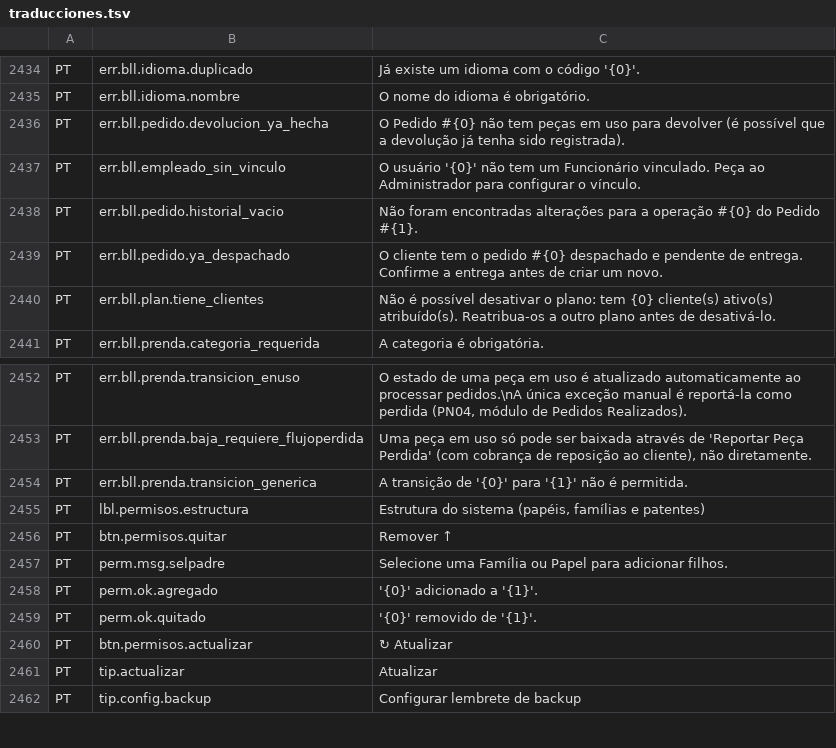
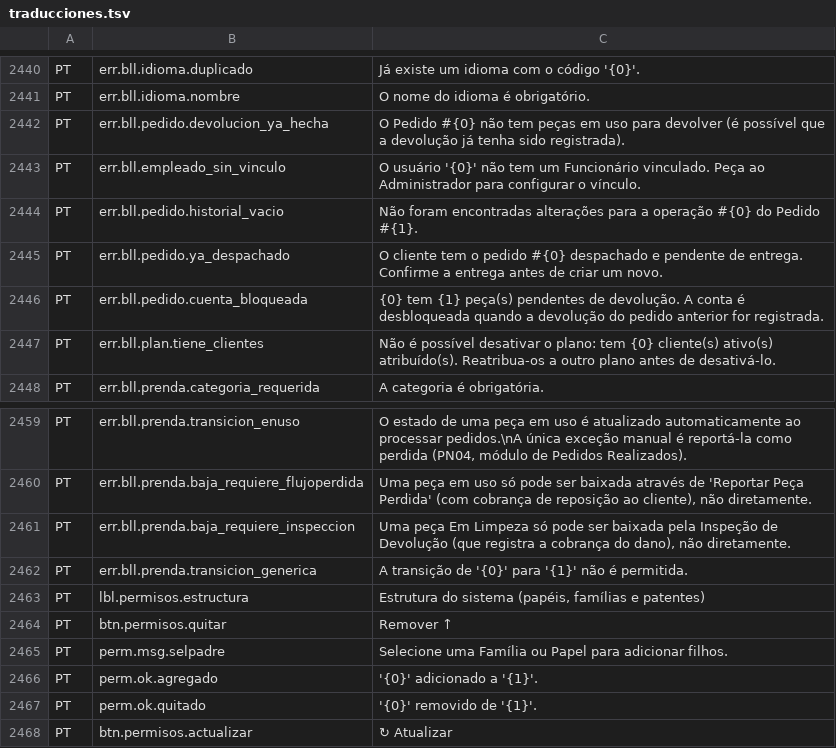
Before and after one commit to valentinamorana/Trabajo-de-Diploma, a TSV file: Servicios/Multiidioma/traducciones.tsv, drawn as a sheet; only a part is shown, gaps mark what is left out; the shorter side is filled out with more unchanged rows; the diff covers the shown part only.

Commit message:
Evita el doble cobro, bloquea la cuenta hasta devolver y exige inspeccion para la baja

```diff
--- a/Servicios/Multiidioma/traducciones.tsv
+++ b/Servicios/Multiidioma/traducciones.tsv
@@ -2439,2 +2445,3 @@ PT	err.bll.pedido.historial_vacio	Não foram encontradas alterações para a ope
 PT	err.bll.pedido.ya_despachado	O cliente tem o pedido #{0} despachado e pendente de entrega. Confirme a entrega antes de criar um novo.
+PT	err.bll.pedido.cuenta_bloqueada	{0} tem {1} peça(s) pendentes de devolução. A conta é desbloqueada quando a devolução do pedido anterior for registrada.
 PT	err.bll.plan.tiene_clientes	Não é possível desativar o plano: tem {0} cliente(s) ativo(s) atribuído(s). Reatribua-os a outro plano antes de desativá-lo.
@@ -2453,2 +2460,3 @@ PT	err.bll.prenda.transicion_enuso	O estado de uma peça em uso é atualizado au
 PT	err.bll.prenda.baja_requiere_flujoperdida	Uma peça em uso só pode ser baixada através de 'Reportar Peça Perdida' (com cobrança de reposição ao cliente), não diretamente.
+PT	err.bll.prenda.baja_requiere_inspeccion	Uma peça Em Limpeza só pode ser baixada pela Inspeção de Devolução (que registra a cobrança do dano), não diretamente.
 PT	err.bll.prenda.transicion_generica	A transição de '{0}' para '{1}' não é permitida.
```
Also changed, not shown: 14 added rows elsewhere in this file, 17 other files.
